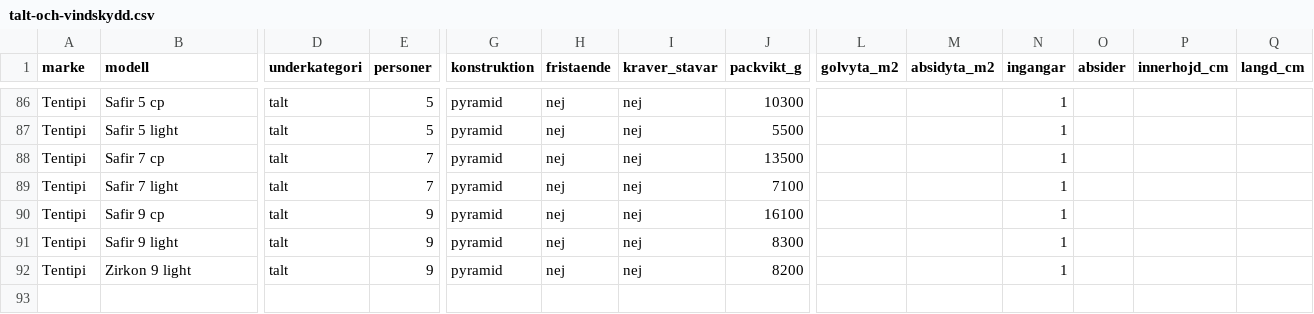
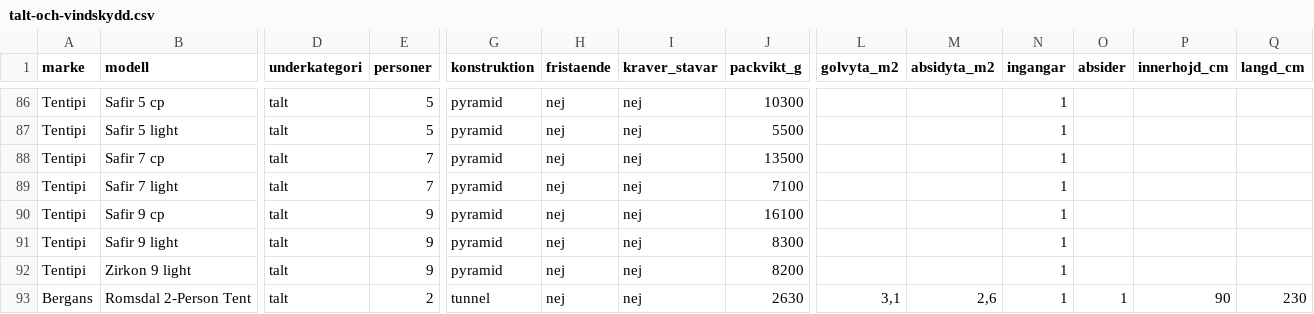
Before and after one commit to Minvandring-se/minvandring, a CSV file: supabase/katalog/talt-och-vindskydd.csv, drawn as a sheet; only a part is shown, gaps mark what is left out; rows hold the shown columns only; the diff names each change by its address in the sheet, - before the commit and + after, or states it on an @@ line.

```diff
--- a/supabase/katalog/talt-och-vindskydd.csv
+++ b/supabase/katalog/talt-och-vindskydd.csv
+row 93: Bergans | Romsdal 2-Person Tent | talt | 2 | tunnel | nej | nej | 2630 | 3,1 | 2,6 | 1 | 1 | 90 | 230
```
Also changed, not shown: 1 other file.
